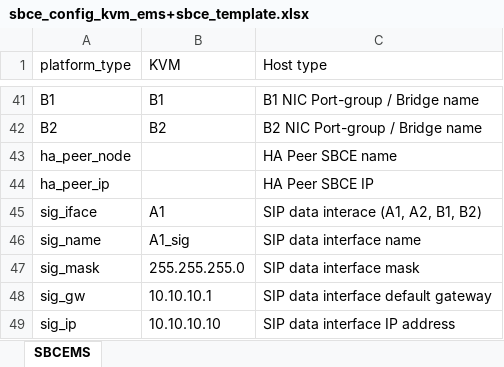
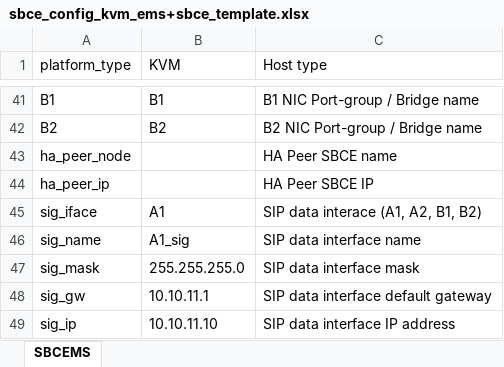
Before and after one commit to sszokoly/sbce-automation, an Excel workbook: data/xlsx/sbce_config_kvm_ems+sbce_template.xlsx, sheet SBCEMS, drawn as a sheet; only a part is shown, gaps mark what is left out; values as stored, in another font and other column widths than the file's, no borders; conditional formats not drawn; the diff names each change by its address in the sheet, - before the commit and + after, or states it on an @@ line.

```diff
--- a/data/xlsx/sbce_config_kvm_ems+sbce_template.xlsx (sheet SBCEMS)
+++ b/data/xlsx/sbce_config_kvm_ems+sbce_template.xlsx (sheet SBCEMS)
-B48 (KVM): 10.10.10.1
+B48 (KVM): 10.10.11.1
-B49 (KVM): 10.10.10.10
+B49 (KVM): 10.10.11.10
```
Also changed, not shown: data/xlsx/sbce_config_kvm_ems1_sbce1_ems2_sbce2_template.xlsx, 12 other files.
